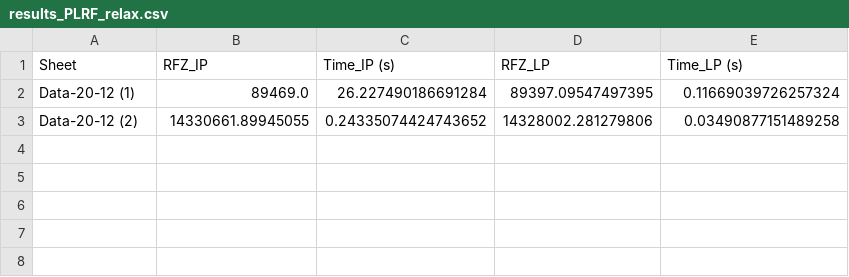
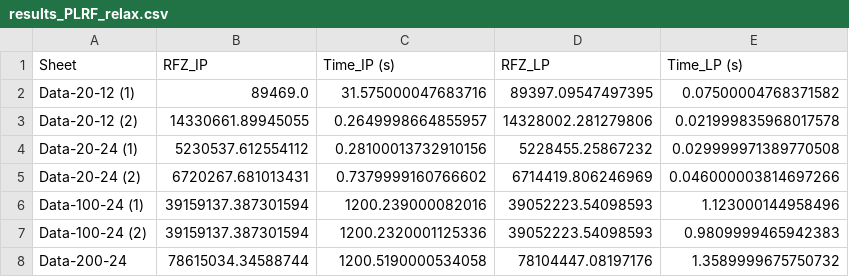
Before and after one commit to virakoze/ISMO_Assignment, a CSV file: Assignment II/results_PLRF_relax.csv, drawn as a sheet.

```diff
--- a/Assignment II/results_PLRF_relax.csv
+++ b/Assignment II/results_PLRF_relax.csv
@@ -1,3 +1,8 @@
 Sheet,RFZ_IP,Time_IP (s),RFZ_LP,Time_LP (s)
-Data-20-12 (1),89469.0,26.227490186691284,89397.09547497395,0.11669039726257324
-Data-20-12 (2),14330661.89945055,0.24335074424743652,14328002.281279806,0.03490877151489258
+Data-20-12 (1),89469.0,31.575000047683716,89397.09547497395,0.07500004768371582
+Data-20-12 (2),14330661.89945055,0.2649998664855957,14328002.281279806,0.021999835968017578
+Data-20-24 (1),5230537.612554112,0.28100013732910156,5228455.25867232,0.029999971389770508
+Data-20-24 (2),6720267.681013431,0.7379999160766602,6714419.806246969,0.046000003814697266
+Data-100-24 (1),39159137.387301594,1200.239000082016,39052223.54098593,1.123000144958496
+Data-100-24 (2),39159137.387301594,1200.2320001125336,39052223.54098593,0.9809999465942383
+Data-200-24,78615034.34588744,1200.5190000534058,78104447.08197176,1.3589999675750732
```
Also changed, not shown: Assignment II/MIP_vs_LP-relax_results.csv, 1 other file.
